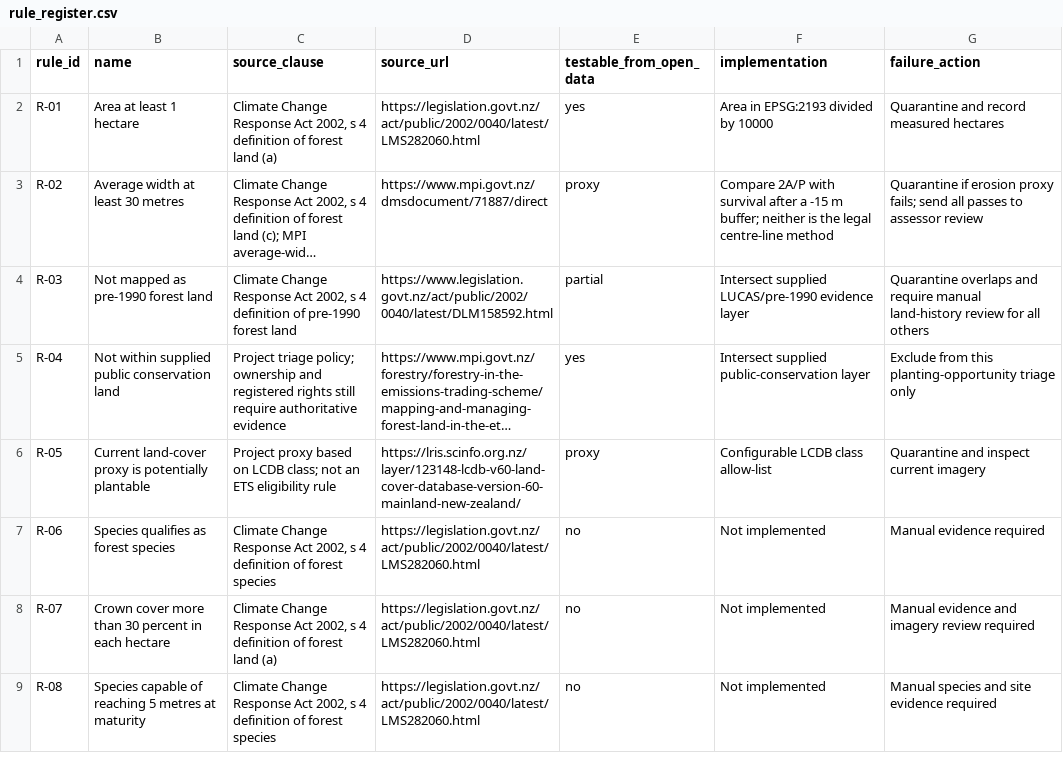
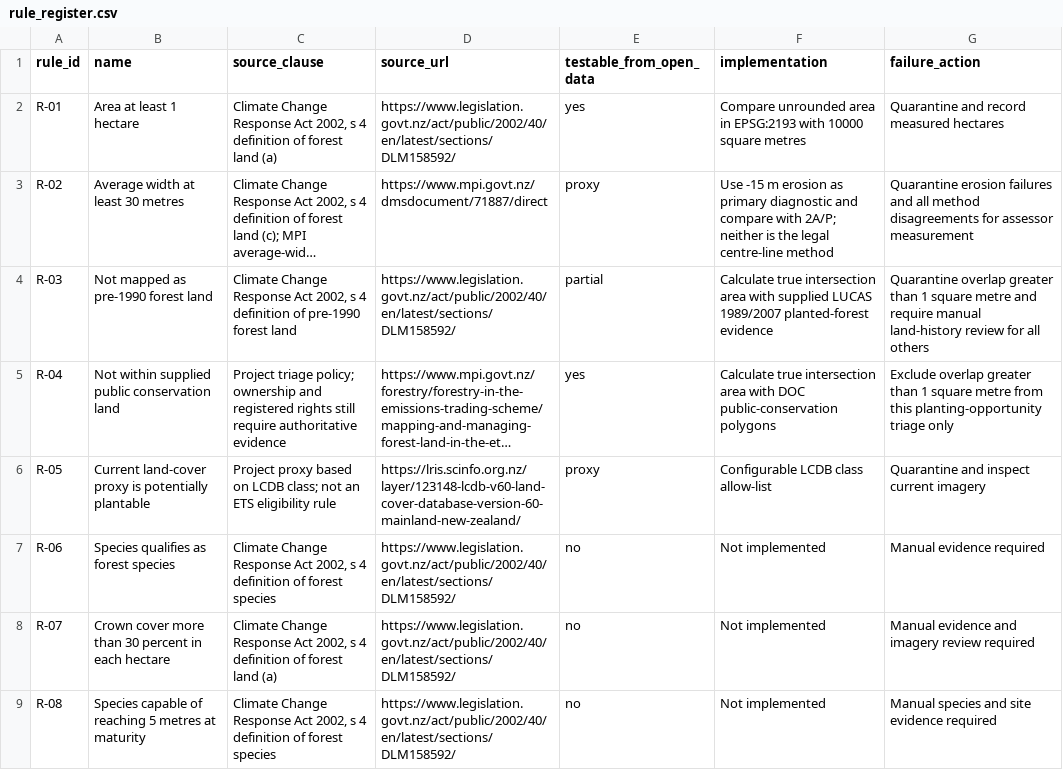
Before and after one commit to Kenchch/nz-ets-forest-eligibility-screening, a CSV file: rules/rule_register.csv, drawn as a sheet; long unchanged cells end in …; the diff names each change by its address in the sheet, - before the commit and + after, or states it on an @@ line.

Commit message:
docs: document evidence and enforce reproducibility

```diff
--- a/rules/rule_register.csv
+++ b/rules/rule_register.csv
-D2 (source_url): https://legislation.govt.nz/act/public/2002/0040/latest/LMS282060.html
+D2 (source_url): https://www.legislation.govt.nz/act/public/2002/40/en/latest/sections/DLM158592/
-F2 (implementation): Area in EPSG:2193 divided by 10000
+F2 (implementation): Compare unrounded area in EPSG:2193 with 10000 square metres
-F3 (implementation): Compare 2A/P with survival after a -15 m buffer; neither is…
+F3 (implementation): Use -15 m erosion as primary diagnostic and compare with 2A/P; neither is…
-G3 (failure_action): Quarantine if erosion proxy fails; send all passes to assessor review
+G3 (failure_action): Quarantine erosion failures and all method disagreements for assessor measurement
-D4 (source_url): https://www.legislation.govt.nz/act/public/2002/0040/latest/DLM158592.html
+D4 (source_url): https://www.legislation.govt.nz/act/public/2002/40/en/latest/sections/DLM158592/
-F4 (implementation): Intersect supplied LUCAS/pre-1990 evidence layer
+F4 (implementation): Calculate true intersection area with supplied LUCAS 1989/2007 planted-forest evidence
-G4 (failure_action): Quarantine overlaps and require…
+G4 (failure_action): Quarantine overlap greater than 1 square metre and require…
-F5 (implementation): Intersect supplied public-conservation layer
+F5 (implementation): Calculate true intersection area with DOC public-conservation polygons
-G5 (failure_action): Exclude from this…
+G5 (failure_action): Exclude overlap greater than 1 square metre from this…
-D7:D9 (source_url): https://legislation.govt.nz/act/public/2002/0040/latest/LMS282060.html
+D7:D9 (source_url): https://www.legislation.govt.nz/act/public/2002/40/en/latest/sections/DLM158592/
```
Also changed, not shown: 5 other files.
